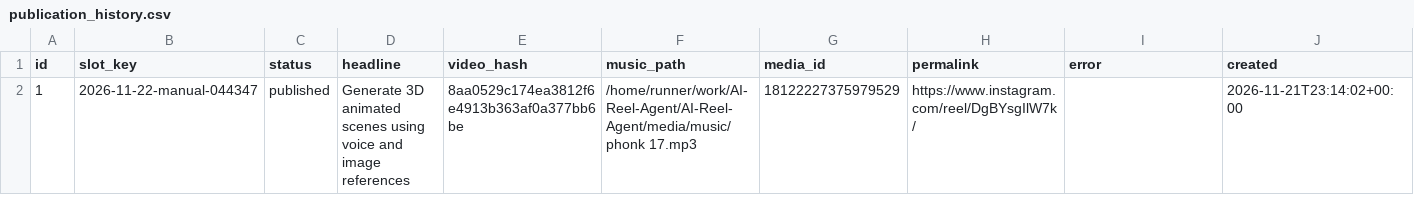
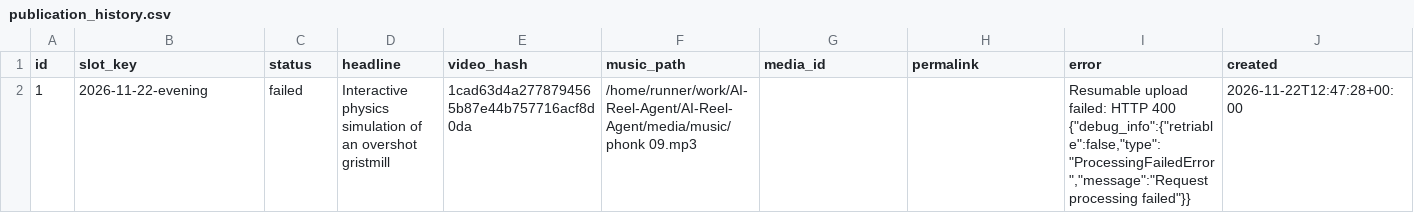
Before and after one commit to harshwardhansharma7005-crypto/AI-Reel-Agent, a CSV file: history/publication_history.csv, drawn as a sheet; only a part is shown; the diff covers the shown part only; the diff names each change by its address in the sheet, - before the commit and + after, or states it on an @@ line.

Commit message:
Update publication history [skip ci]

```diff
--- a/history/publication_history.csv
+++ b/history/publication_history.csv
-B2 (slot_key): 2026-11-22-manual-044347
+B2 (slot_key): 2026-11-22-evening
-C2 (status): published
+C2 (status): failed
-D2 (headline): Generate 3D animated scenes using voice and image references
+D2 (headline): Interactive physics simulation of an overshot gristmill
-E2 (video_hash): 8aa0529c174ea3812f6e4913b363af0a377bb6be
+E2 (video_hash): 1cad63d4a2778794565b87e44b757716acf8d0da
-F2 (music_path): /home/runner/work/AI-Reel-Agent/AI-Reel-Agent/media/music/phonk 17.mp3
+F2 (music_path): /home/runner/work/AI-Reel-Agent/AI-Reel-Agent/media/music/phonk 09.mp3
-G2 (media_id): 18122227375979529
+G2 (media_id): (empty)
-H2 (permalink): https://www.instagram.com/reel/DgBYsgIlW7k/
+H2 (permalink): (empty)
-I2 (error): (empty)
+I2 (error): Resumable upload failed: HTTP 400 {"debug_info":{"retriable":false,"type":"ProcessingFailedError","message":"Request processing failed"}}
-J2 (created): 2026-11-21T23:14:02+00:00
+J2 (created): 2026-11-22T12:47:28+00:00
```
Also changed, not shown: 1 edited cell elsewhere in this file.
